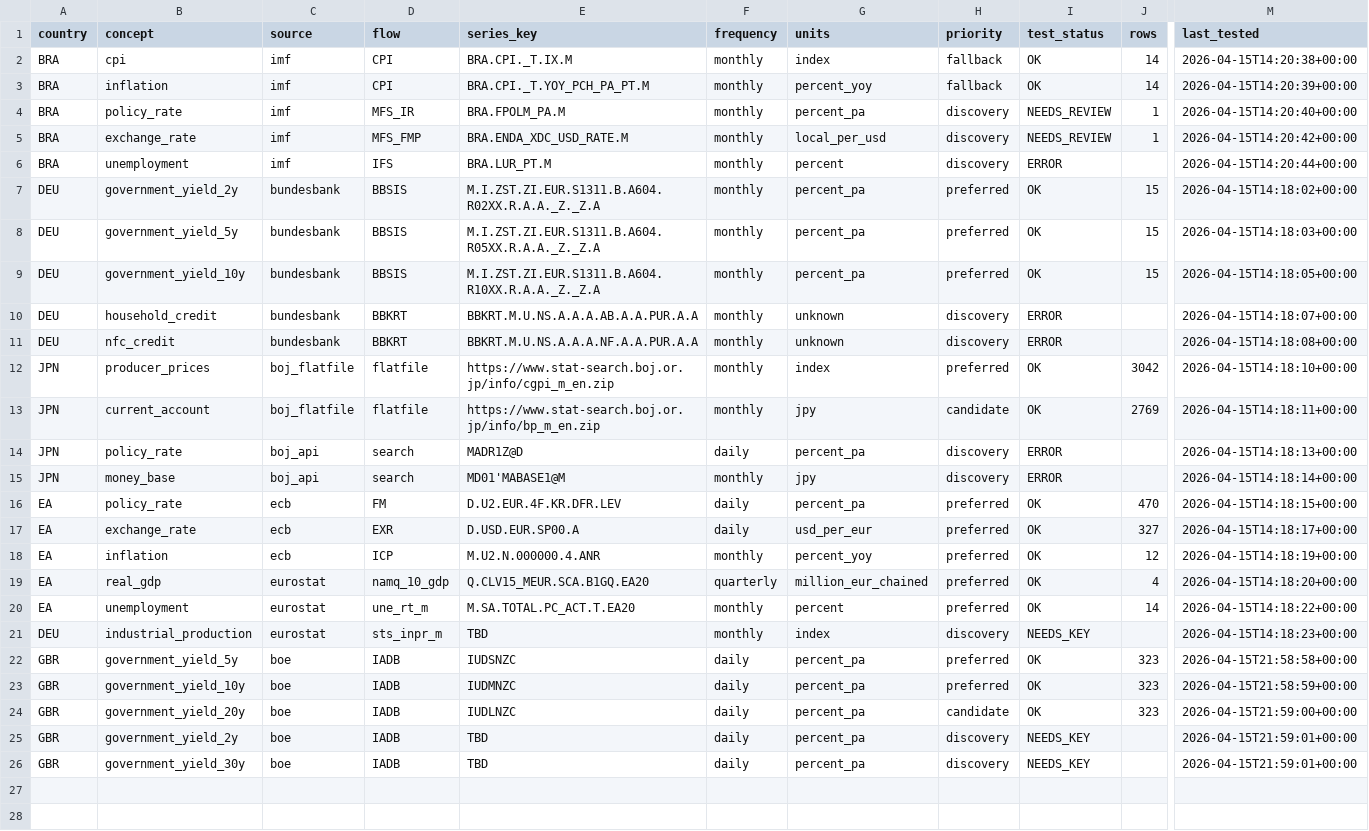
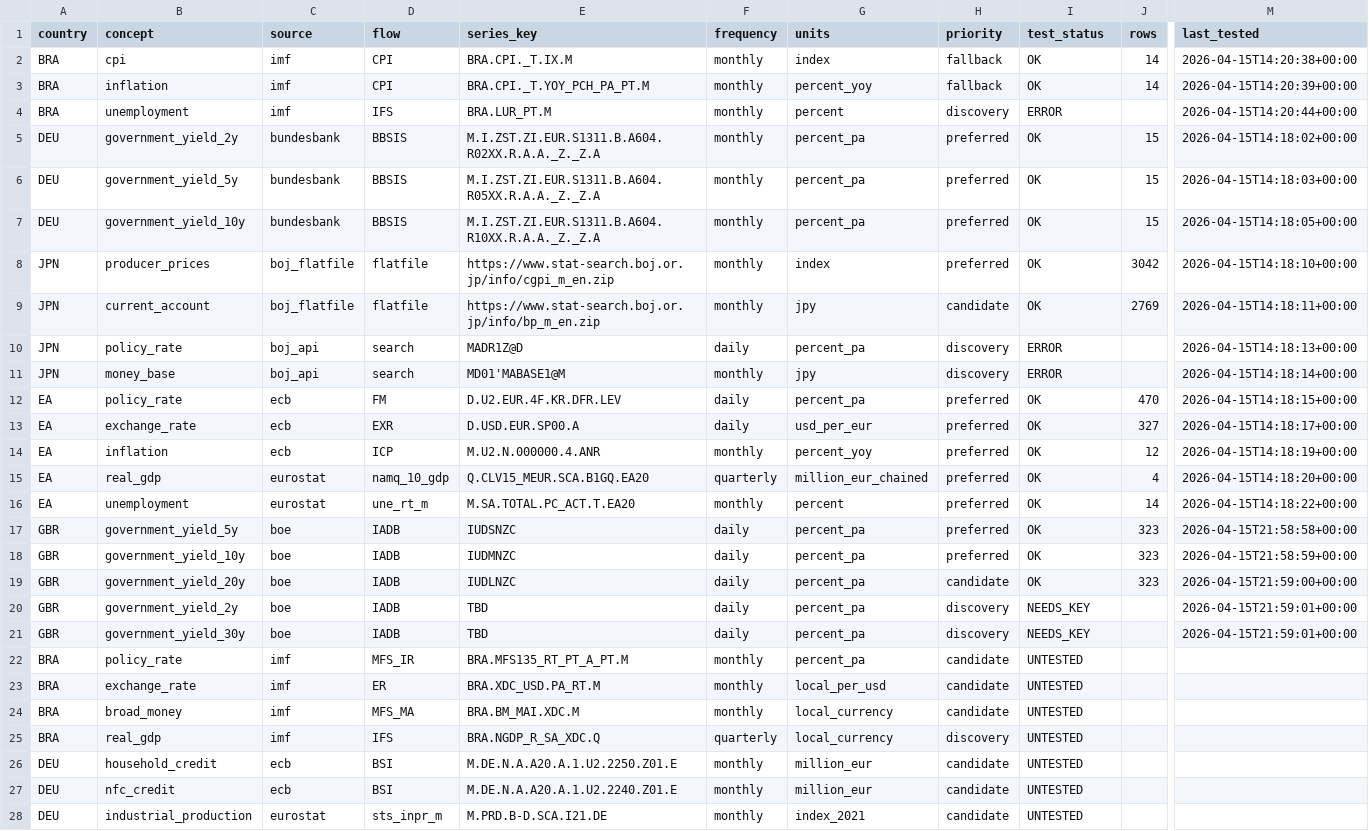
Before and after one commit to mikeaked72/nowcast-platform, a CSV file: specs/candidate_mappings.csv, drawn as a sheet; only a part is shown, gaps mark what is left out; removed rows and columns are numbered as before the commit, all else as after; rows hold the shown columns only; the diff names each change by its address in the sheet, - before the commit and + after, or states it on an @@ line.

```diff
--- a/specs/candidate_mappings.csv
+++ b/specs/candidate_mappings.csv
-row 4: BRA | policy_rate | imf | MFS_IR | BRA.FPOLM_PA.M | monthly | percent_pa | discovery | NEEDS_REVIEW | 1 | 2026-04-15T14:20:40+00:00
-row 5: BRA | exchange_rate | imf | MFS_FMP | BRA.ENDA_XDC_USD_RATE.M | monthly | local_per_usd | discovery | NEEDS_REVIEW | 1 | 2026-04-15T14:20:42+00:00
-row 10: DEU | household_credit | bundesbank | BBKRT | BBKRT.M.U.NS.A.A.A.AB.A.A.PUR.A.A | monthly | unknown | discovery | ERROR |  | 2026-04-15T14:18:07+00:00
-row 11: DEU | nfc_credit | bundesbank | BBKRT | BBKRT.M.U.NS.A.A.A.NF.A.A.PUR.A.A | monthly | unknown | discovery | ERROR |  | 2026-04-15T14:18:08+00:00
-row 21: DEU | industrial_production | eurostat | sts_inpr_m | TBD | monthly | index | discovery | NEEDS_KEY |  | 2026-04-15T14:18:23+00:00
+row 22: BRA | policy_rate | imf | MFS_IR | BRA.MFS135_RT_PT_A_PT.M | monthly | percent_pa | candidate | UNTESTED
+row 23: BRA | exchange_rate | imf | ER | BRA.XDC_USD.PA_RT.M | monthly | local_per_usd | candidate | UNTESTED
+row 24: BRA | broad_money | imf | MFS_MA | BRA.BM_MAI.XDC.M | monthly | local_currency | candidate | UNTESTED
+row 25: BRA | real_gdp | imf | IFS | BRA.NGDP_R_SA_XDC.Q | quarterly | local_currency | discovery | UNTESTED
+row 26: DEU | household_credit | ecb | BSI | M.DE.N.A.A20.A.1.U2.2250.Z01.E | monthly | million_eur | candidate | UNTESTED
+row 27: DEU | nfc_credit | ecb | BSI | M.DE.N.A.A20.A.1.U2.2240.Z01.E | monthly | million_eur | candidate | UNTESTED
+row 28: DEU | industrial_production | eurostat | sts_inpr_m | M.PRD.B-D.SCA.I21.DE | monthly | index_2021 | candidate | UNTESTED
```
Also changed, not shown: 1 other file.
